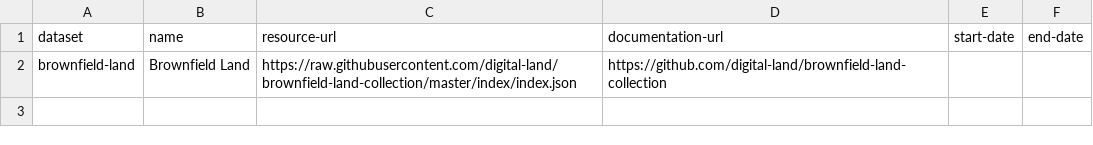
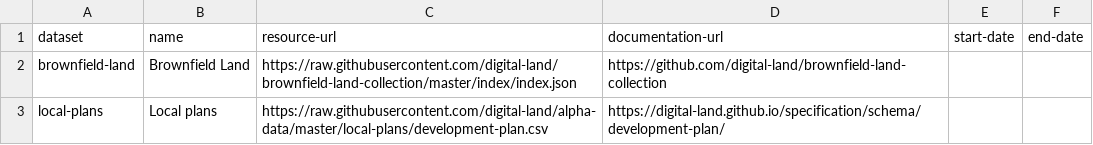
Before and after one commit to digital-land-attic/dataset-collection, a CSV file: dataset/dataset.csv, drawn as a sheet.

Commit message:
Add Local plans dataset

```diff
--- a/dataset/dataset.csv
+++ b/dataset/dataset.csv
@@ -2 +2,2 @@ dataset,name,resource-url,documentation-url,start-date,end-date
 brownfield-land,Brownfield Land,https://raw.githubusercontent.com/digital-land/brownfield-land-collection/master/index/index.json,https://github.com/digital-land/brownfield-land-collection,,
+local-plans,Local plans,https://raw.githubusercontent.com/digital-land/alpha-data/master/local-plans/development-plan.csv,https://digital-land.github.io/specification/schema/development-plan/,,
```
